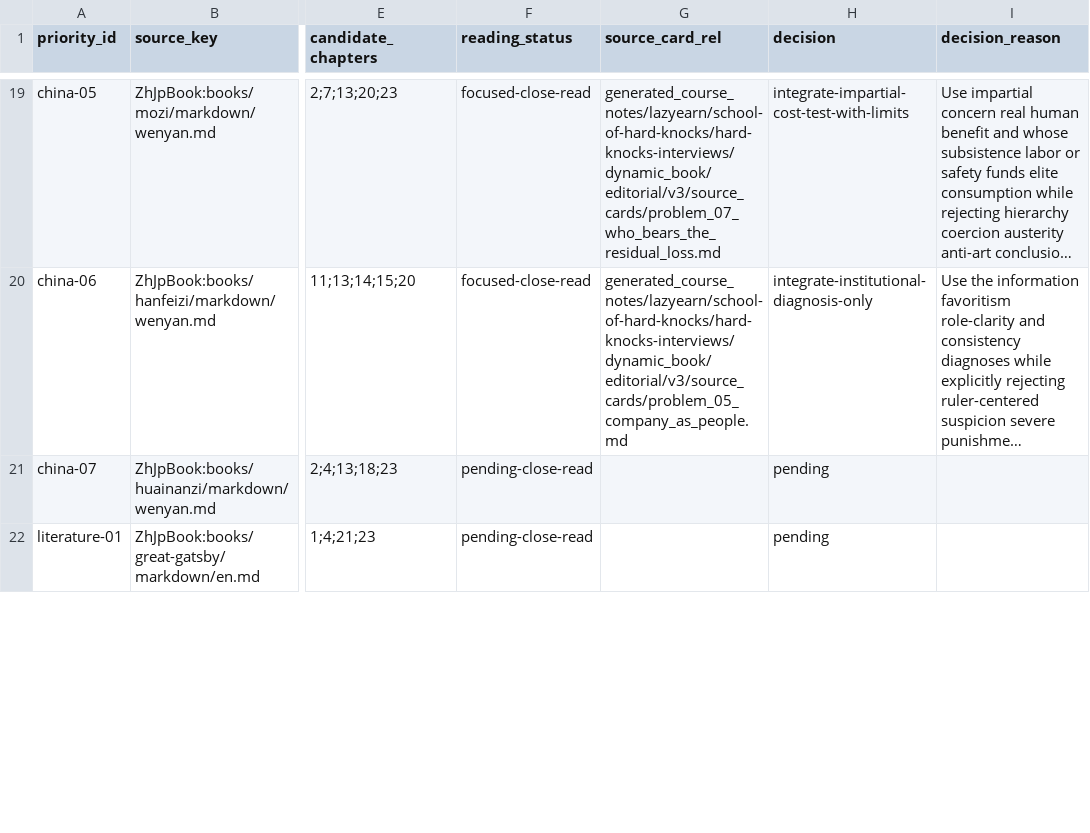
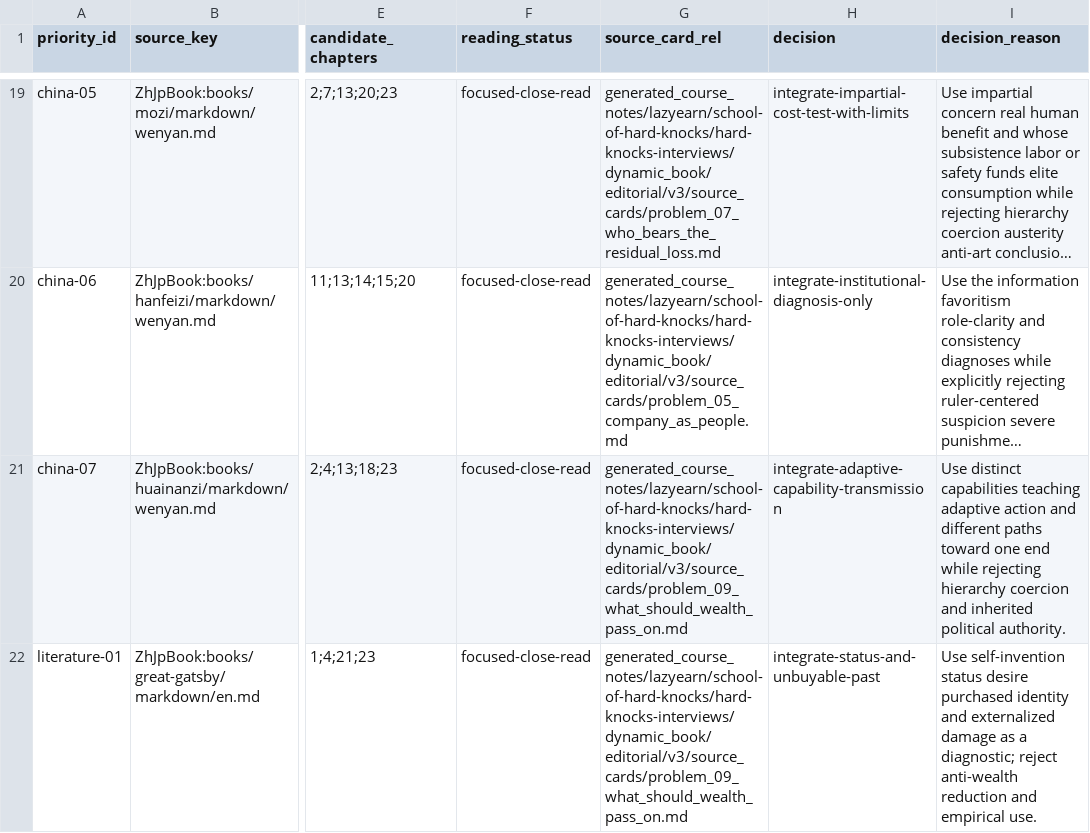
Before and after one commit to lachlanchen/LazyEarn, a CSV file: generated_course_notes/lazyearn/school-of-hard-knocks/hard-knocks-interviews/dynamic_book/editorial/v3/research_priority_status.csv, drawn as a sheet; only a part is shown, gaps mark what is left out; long unchanged cells end in …; the diff covers the shown part only; the diff names each change by its address in the sheet, - before the commit and + after, or states it on an @@ line.

Commit message:
Define what wealth should pass on

```diff
--- a/generated_course_notes/lazyearn/school-of-hard-knocks/hard-knocks-interviews/dynamic_book/editorial/v3/research_priority_status.csv
+++ b/generated_course_notes/lazyearn/school-of-hard-knocks/hard-knocks-interviews/dynamic_book/editorial/v3/research_priority_status.csv
-F21:F22 (reading_status): pending-close-read
+F21:F22 (reading_status): focused-close-read
-G21:G22 (source_card_rel): (empty)
+G21:G22 (source_card_rel): generated_course_notes/lazyearn/school-of-hard-knocks/hard-knocks-interviews/dynamic_book/editorial/v3/source_cards/problem_09_what_should_wealth_pass_on.md
-H21 (decision): pending
+H21 (decision): integrate-adaptive-capability-transmission
-I21 (decision_reason): (empty)
+I21 (decision_reason): Use distinct capabilities teaching adaptive action and different paths toward one end while rejecting hierarchy coercion and inherited political authority.
-H22 (decision): pending
+H22 (decision): integrate-status-and-unbuyable-past
-I22 (decision_reason): (empty)
+I22 (decision_reason): Use self-invention status desire purchased identity and externalized damage as a diagnostic; reject anti-wealth reduction and empirical use.
```
Also changed, not shown: 8 edited cells elsewhere in this file, 2 other files.
